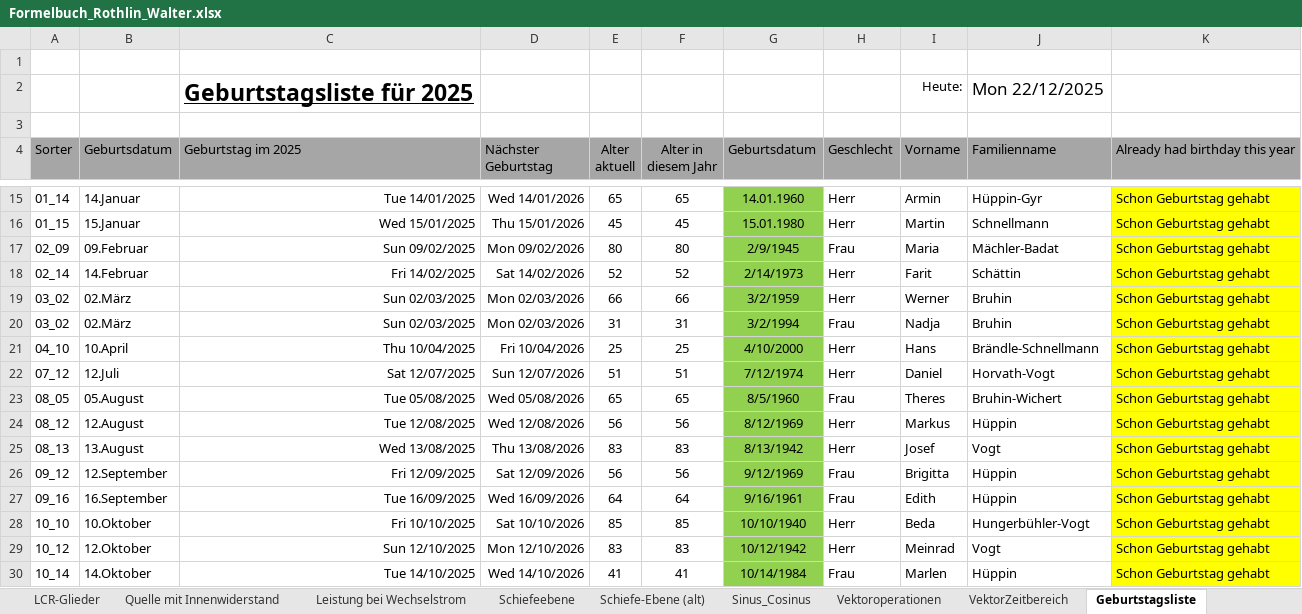
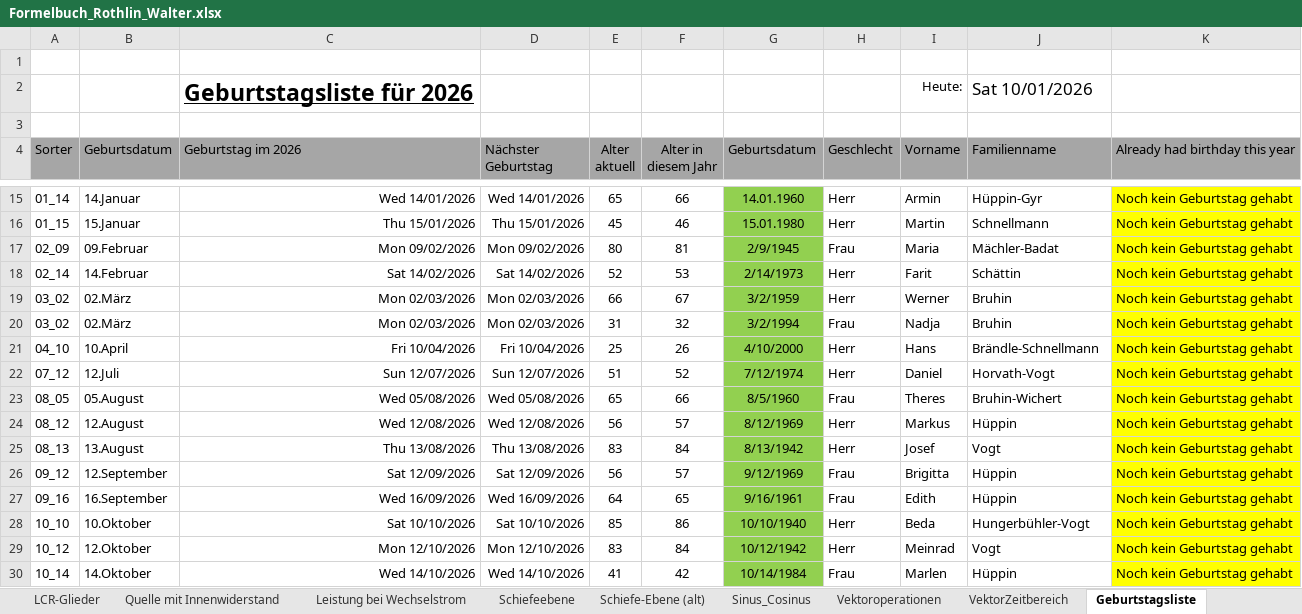
Before and after one commit to walter-rothlin/Source-Code, an Excel workbook: SchulungsUnterlagen/Formelbuch_Rothlin_Walter.xlsx, sheet Geburtstagsliste, drawn as a sheet; only a part is shown, gaps mark what is left out; values as stored, in another font and other column widths than the file's, no borders; charts and pictures and conditional formats not drawn; the diff covers the shown part only; the diff names each change by its address in the sheet, - before the commit and + after, or states it on an @@ line.

```diff
--- a/SchulungsUnterlagen/Formelbuch_Rothlin_Walter.xlsx (sheet Geburtstagsliste)
+++ b/SchulungsUnterlagen/Formelbuch_Rothlin_Walter.xlsx (sheet Geburtstagsliste)
-C2 (Geburtstag im 2026): Geburtstagsliste für 2025
+C2 (Geburtstag im 2026): Geburtstagsliste für 2026
-J2 (Familienname): Mon 22/12/2025
+J2 (Familienname): Sat 10/01/2026
-C4: Geburtstag im 2025
+C4: Geburtstag im 2026
-C15 (Geburtstag im 2026): Tue 14/01/2025
+C15 (Geburtstag im 2026): Wed 14/01/2026
-F15 (Alter in diesem Jahr): 65
+F15 (Alter in diesem Jahr): 66
-K15:K30 (Already had birthday this year): Schon Geburtstag gehabt
+K15:K30 (Already had birthday this year): Noch kein Geburtstag gehabt
-C16 (Geburtstag im 2026): Wed 15/01/2025
+C16 (Geburtstag im 2026): Thu 15/01/2026
-F16 (Alter in diesem Jahr): 45
+F16 (Alter in diesem Jahr): 46
-C17 (Geburtstag im 2026): Sun 09/02/2025
+C17 (Geburtstag im 2026): Mon 09/02/2026
-F17 (Alter in diesem Jahr): 80
+F17 (Alter in diesem Jahr): 81
-C18 (Geburtstag im 2026): Fri 14/02/2025
+C18 (Geburtstag im 2026): Sat 14/02/2026
-F18 (Alter in diesem Jahr): 52
+F18 (Alter in diesem Jahr): 53
-C19:C20 (Geburtstag im 2026): Sun 02/03/2025
+C19:C20 (Geburtstag im 2026): Mon 02/03/2026
-F19 (Alter in diesem Jahr): 66
+F19 (Alter in diesem Jahr): 67
-F20 (Alter in diesem Jahr): 31
+F20 (Alter in diesem Jahr): 32
-C21 (Geburtstag im 2026): Thu 10/04/2025
+C21 (Geburtstag im 2026): Fri 10/04/2026
-F21 (Alter in diesem Jahr): 25
+F21 (Alter in diesem Jahr): 26
-C22 (Geburtstag im 2026): Sat 12/07/2025
+C22 (Geburtstag im 2026): Sun 12/07/2026
-F22 (Alter in diesem Jahr): 51
+F22 (Alter in diesem Jahr): 52
-C23 (Geburtstag im 2026): Tue 05/08/2025
+C23 (Geburtstag im 2026): Wed 05/08/2026
-F23 (Alter in diesem Jahr): 65
+F23 (Alter in diesem Jahr): 66
-C24 (Geburtstag im 2026): Tue 12/08/2025
+C24 (Geburtstag im 2026): Wed 12/08/2026
-F24 (Alter in diesem Jahr): 56
+F24 (Alter in diesem Jahr): 57
-C25 (Geburtstag im 2026): Wed 13/08/2025
+C25 (Geburtstag im 2026): Thu 13/08/2026
-F25 (Alter in diesem Jahr): 83
+F25 (Alter in diesem Jahr): 84
-C26 (Geburtstag im 2026): Fri 12/09/2025
+C26 (Geburtstag im 2026): Sat 12/09/2026
-F26 (Alter in diesem Jahr): 56
+F26 (Alter in diesem Jahr): 57
-C27 (Geburtstag im 2026): Tue 16/09/2025
+C27 (Geburtstag im 2026): Wed 16/09/2026
-F27 (Alter in diesem Jahr): 64
+F27 (Alter in diesem Jahr): 65
-C28 (Geburtstag im 2026): Fri 10/10/2025
+C28 (Geburtstag im 2026): Sat 10/10/2026
-F28 (Alter in diesem Jahr): 85
+F28 (Alter in diesem Jahr): 86
-C29 (Geburtstag im 2026): Sun 12/10/2025
+C29 (Geburtstag im 2026): Mon 12/10/2026
-F29 (Alter in diesem Jahr): 83
+F29 (Alter in diesem Jahr): 84
-C30 (Geburtstag im 2026): Tue 14/10/2025
+C30 (Geburtstag im 2026): Wed 14/10/2026
-F30 (Alter in diesem Jahr): 41
+F30 (Alter in diesem Jahr): 42
```
Also changed, not shown: 50 edited cells elsewhere in this sheet, sheet Kinematik_2, sheet TOC, charts or pictures, 1 other file.
